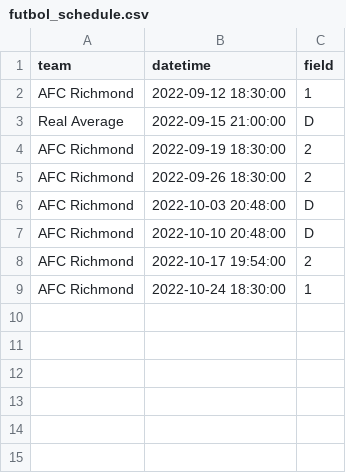
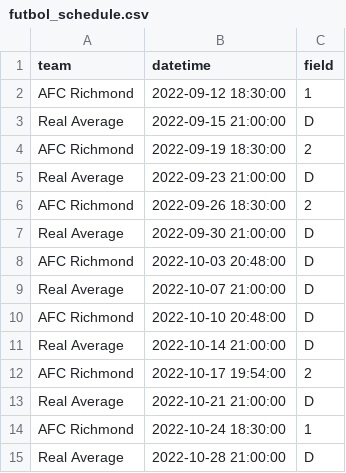
Before and after one commit to jrozra200/jakes_health_kit, a CSV file: data/futbol_schedule.csv, drawn as a sheet.

```diff
--- a/data/futbol_schedule.csv
+++ b/data/futbol_schedule.csv
@@ -4,6 +4,12 @@ Real Average,2022-09-15 21:00:00,D
 AFC Richmond,2022-09-19 18:30:00,2
+Real Average,2022-09-23 21:00:00,D
 AFC Richmond,2022-09-26 18:30:00,2
+Real Average,2022-09-30 21:00:00,D
 AFC Richmond,2022-10-03 20:48:00,D
+Real Average,2022-10-07 21:00:00,D
 AFC Richmond,2022-10-10 20:48:00,D
+Real Average,2022-10-14 21:00:00,D
 AFC Richmond,2022-10-17 19:54:00,2
+Real Average,2022-10-21 21:00:00,D
 AFC Richmond,2022-10-24 18:30:00,1
+Real Average,2022-10-28 21:00:00,D
```
Also changed, not shown: 5 other files.
